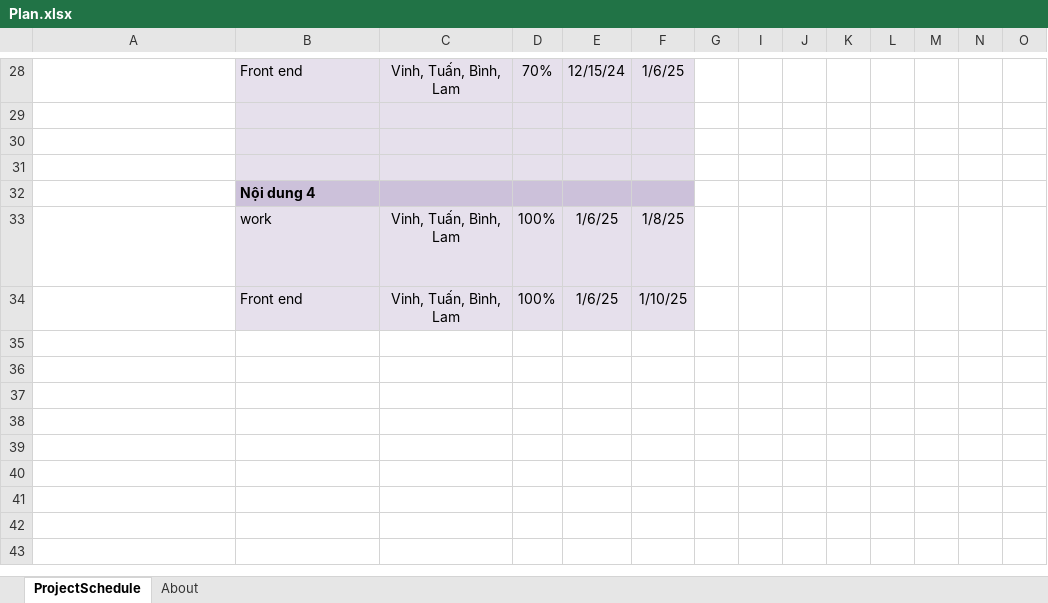
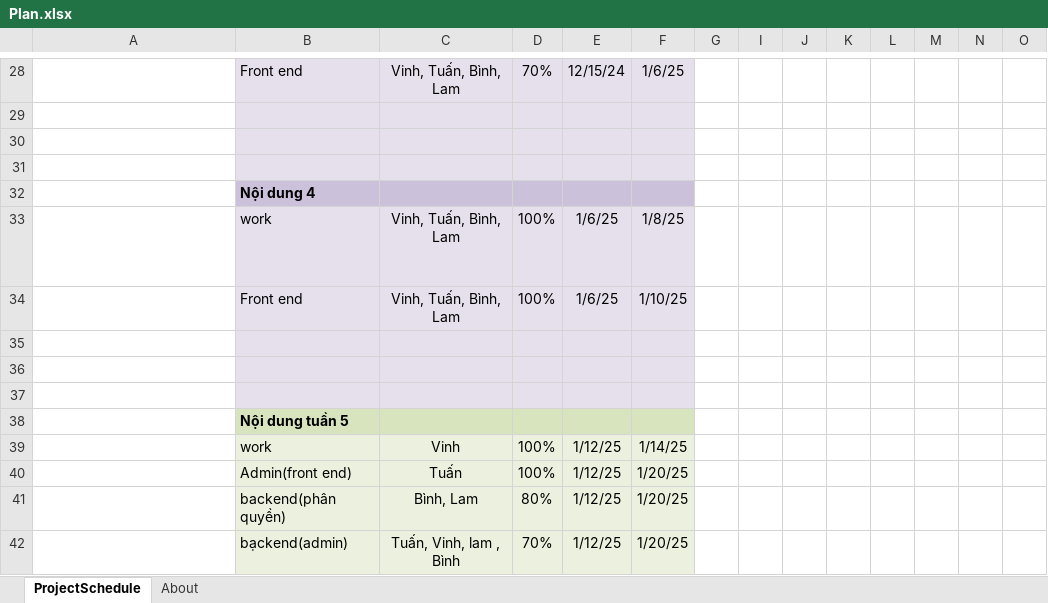
Before and after one commit to vvt542004/N06-PTTKPM-Nhom7, an Excel workbook: Documents/Plan.xlsx, sheet ProjectSchedule, drawn as a sheet; only a part is shown, gaps mark what is left out; long unchanged cells end in …; values as stored, in another font and other column widths than the file's, no borders; conditional formats not drawn; rows hold the shown columns only; the diff names each change by its address in the sheet, - before the commit and + after, or states it on an @@ line.

```diff
--- a/Documents/Plan.xlsx (sheet ProjectSchedule)
+++ b/Documents/Plan.xlsx (sheet ProjectSchedule)
+row 35: (empty)
+row 36: (empty)
+row 37: (empty)
+row 38:  | Nội dung tuần 5
+row 39:  | work | Vinh | 100% | 1/12/25 | 1/14/25
+row 40:  | Admin(front end) | Tuấn | 100% | 1/12/25 | 1/20/25
+row 41:  | backend(phân quyền) | Bình, Lam | 80% | 1/12/25 | 1/20/25
+row 42:  | bạckend(admin) | Tuấn, Vinh, lam , Bình | 70% | 1/12/25 | 1/20/25
```
Also changed, not shown: hidden cells, 2 other files.
